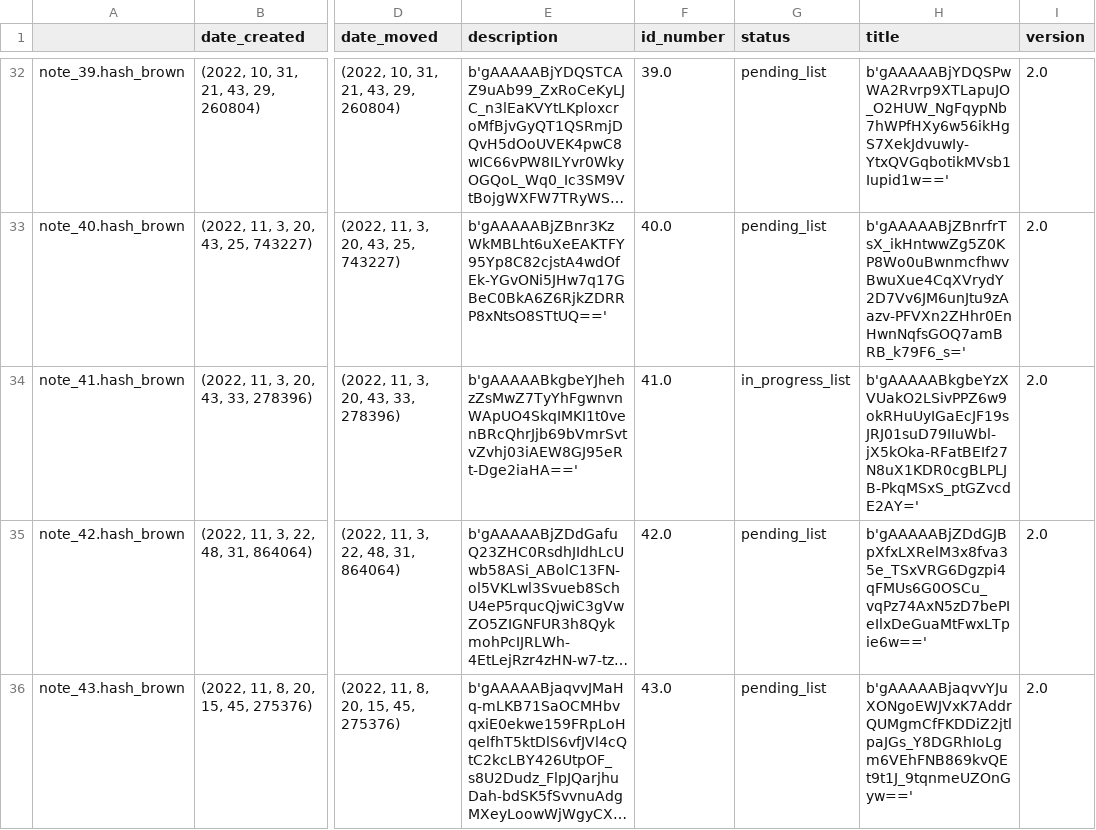
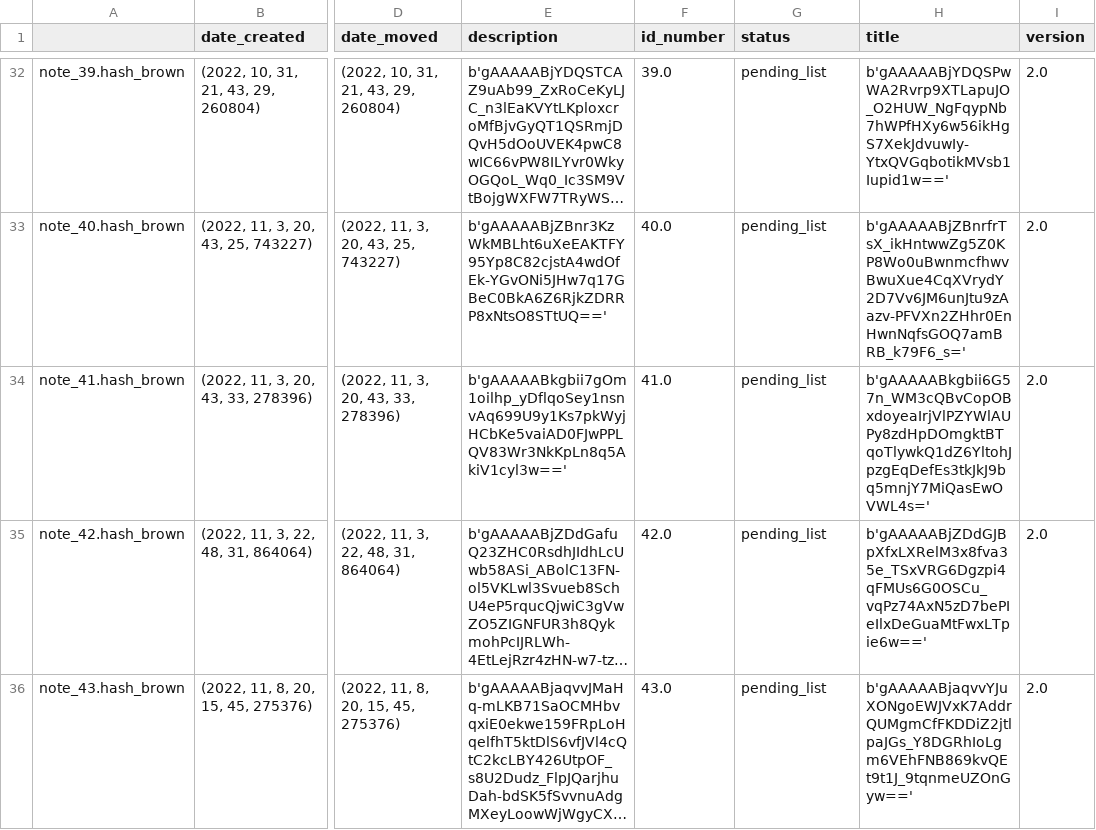
Before and after one commit to Mazchoo/ToDoQt, a CSV file: SavedToDo/saved_content.csv, drawn as a sheet; only a part is shown, gaps mark what is left out; long unchanged cells end in …; the diff names each change by its address in the sheet, - before the commit and + after, or states it on an @@ line.

Commit message:
Updated ToDo items

```diff
--- a/SavedToDo/saved_content.csv
+++ b/SavedToDo/saved_content.csv
-E34 (description): b'gAAAAABkgbeYJhehzZsMwZ7TyYhFgwnvnWApUO4SkqIMKI1t0venBRcQhrJjb69bVmrSvtvZvhj03iAEW8GJ95eRt-Dge2iaHA=='
+E34 (description): b'gAAAAABkgbii7gOm1oilhp_yDflqoSey1nsnvAq699U9y1Ks7pkWyjHCbKe5vaiAD0FJwPPLQV83Wr3NkKpLn8q5AkiV1cyl3w=='
-G34 (status): in_progress_list
+G34 (status): pending_list
-H34 (title): b'gAAAAABkgbeYzXVUakO2LSivPPZ6w9okRHuUyIGaEcJF19sJRJ01suD79IIuWbl-jX5kOka-RFatBEIf27N8uX1KDR0cgBLPLJB-PkqMSxS_ptGZvcdE2AY='
+H34 (title): b'gAAAAABkgbii6G57n_WM3cQBvCopOBxdoyeaIrjVlPZYWlAUPy8zdHpDOmgktBTqoTlywkQ1dZ6YltohJpzgEqDefEs3tkJkJ9bq5mnjY7MiQasEwOVWL4s='
```
